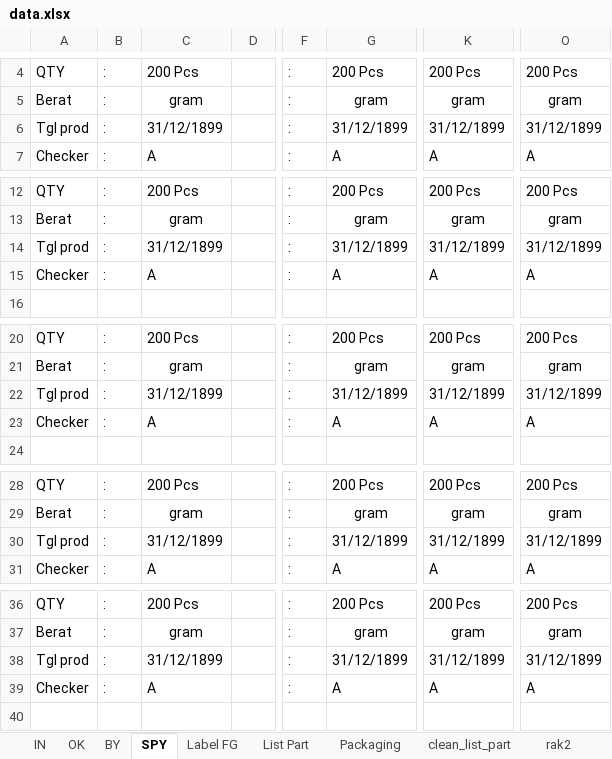
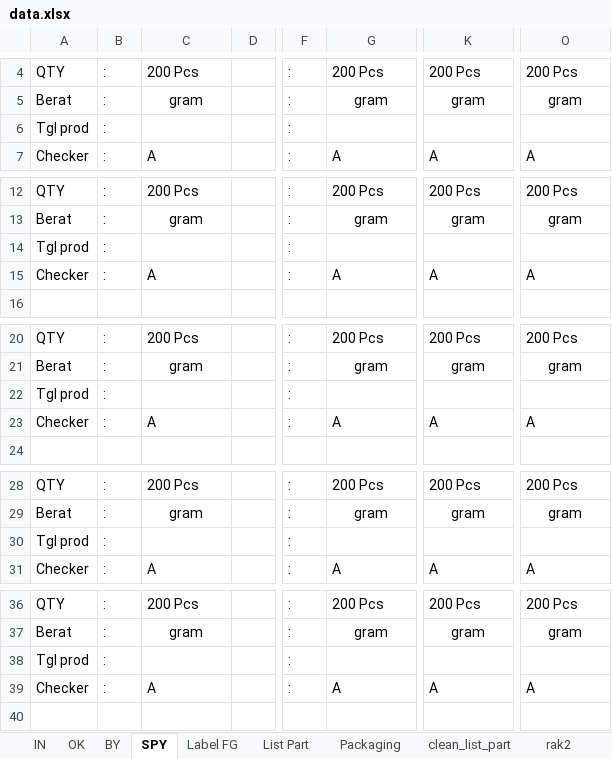
Before and after one commit to Herutriana44/barcode-project-app, an Excel workbook: database/seeders/data/data.xlsx, sheet SPY, drawn as a sheet; only a part is shown, gaps mark what is left out; values as stored, in another font and other column widths than the file's, no borders; charts and pictures not drawn; the diff covers the shown part only; the diff names each change by its address in the sheet, - before the commit and + after, or states it on an @@ line.

```diff
--- a/database/seeders/data/data.xlsx (sheet SPY)
+++ b/database/seeders/data/data.xlsx (sheet SPY)
-C6: 31/12/1899
+C6: (empty)
-G6: 31/12/1899
+G6: (empty)
-K6: 31/12/1899
+K6: (empty)
-O6: 31/12/1899
+O6: (empty)
-C14: 31/12/1899
+C14: (empty)
-G14: 31/12/1899
+G14: (empty)
-K14: 31/12/1899
+K14: (empty)
-O14: 31/12/1899
+O14: (empty)
-C22: 31/12/1899
+C22: (empty)
-G22: 31/12/1899
+G22: (empty)
-K22: 31/12/1899
+K22: (empty)
-O22: 31/12/1899
+O22: (empty)
-C30: 31/12/1899
+C30: (empty)
-G30: 31/12/1899
+G30: (empty)
-K30: 31/12/1899
+K30: (empty)
-O30: 31/12/1899
+O30: (empty)
-C38: 31/12/1899
+C38: (empty)
-G38: 31/12/1899
+G38: (empty)
-K38: 31/12/1899
+K38: (empty)
-O38: 31/12/1899
+O38: (empty)
```
Also changed, not shown: 24 edited cells elsewhere in this sheet, sheet clean_list_part, sheet IN, sheet OK, sheet BY, sheet List Part, sheet Label FG, 1 more sheet, formulas that keep their value, charts or pictures.
